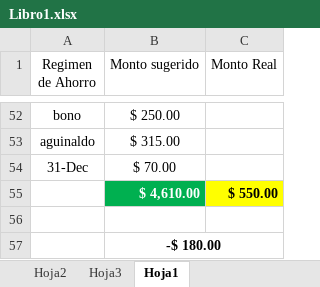
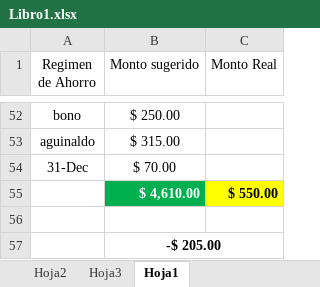
Before and after one commit to LVasquez93/UES-2026, an Excel workbook: Libro1.xlsx, sheet Hoja1, drawn as a sheet; only a part is shown, gaps mark what is left out; values as stored, in another font and other column widths than the file's, no borders; conditional formats not drawn; the diff names each change by its address in the sheet, - before the commit and + after, or states it on an @@ line.

```diff
--- a/Libro1.xlsx (sheet Hoja1)
+++ b/Libro1.xlsx (sheet Hoja1)
-B57 (Monto sugerido): -$ 180.00
+B57 (Monto sugerido): -$ 205.00
```
Also changed, not shown: sheet Hoja3, sheet Hoja2.
